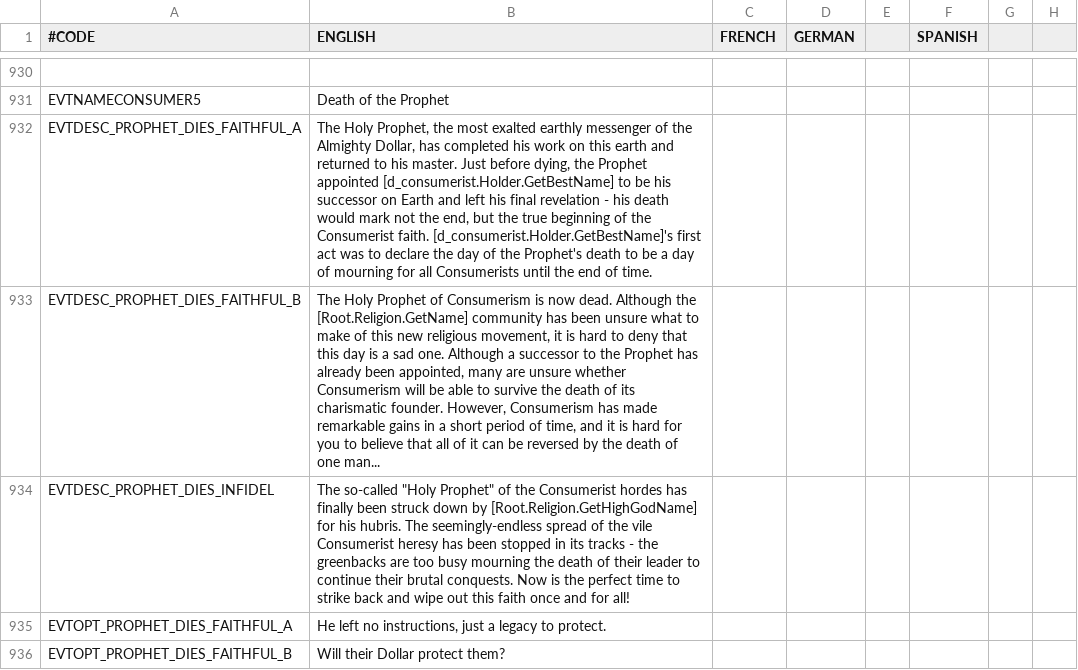
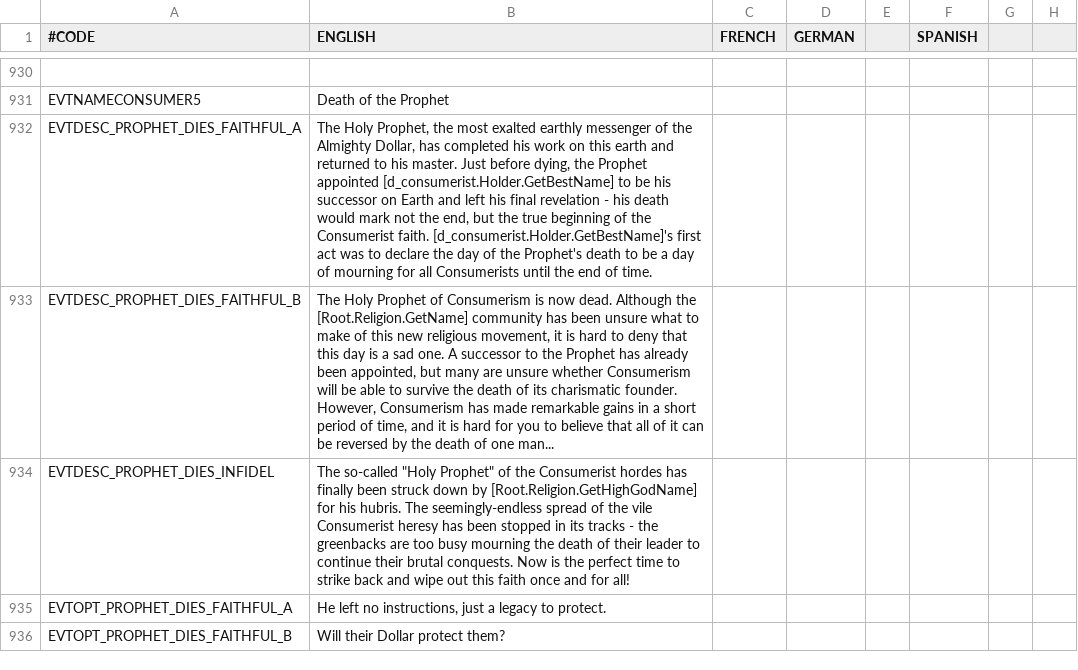
Before and after one commit to Ofaloaf/postapoc, a CSV file: After the End Fan Fork/localisation/00_am_events.csv, drawn as a sheet; only a part is shown, gaps mark what is left out; the diff names each change by its address in the sheet, - before the commit and + after, or states it on an @@ line.

Commit message:
adjusted wording for this important narrative event and fixed an event image

```diff
--- a/After the End Fan Fork/localisation/00_am_events.csv
+++ b/After the End Fan Fork/localisation/00_am_events.csv
-B933 (ENGLISH): …sad one. Although a successor to the Prophet has already been appointed, many are…
+B933 (ENGLISH): …sad one. A successor to the Prophet has already been appointed, but many are…
```
Also changed, not shown: 1 other file.
